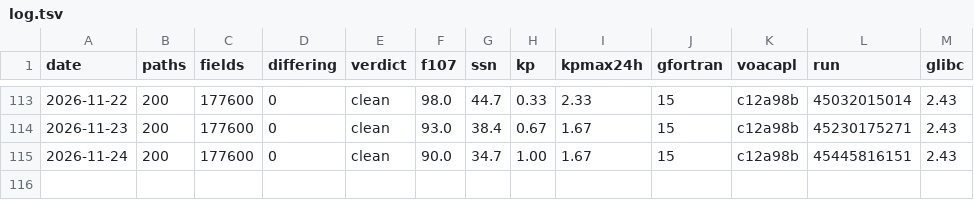
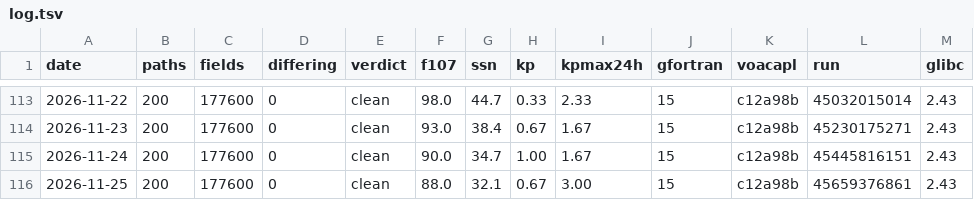
Before and after one commit to jonathanmcsweet/hfcast-engine, a TSV file: log.tsv, drawn as a sheet; only a part is shown, gaps mark what is left out.

Commit message:
soak: 2026-11-25 clean (0 differing of 177600)

```diff
--- a/log.tsv
+++ b/log.tsv
@@ -115 +115,2 @@ date	paths	fields	differing	verdict	f107	ssn	kp	kpmax24h	gfortran	voacapl	run	gl
 2026-11-24	200	177600	0	clean	90.0	34.7	1.00	1.67	15	c12a98b	45445816151	2.43
+2026-11-25	200	177600	0	clean	88.0	32.1	0.67	3.00	15	c12a98b	45659376861	2.43
```
Also changed, not shown: 1 other file.
